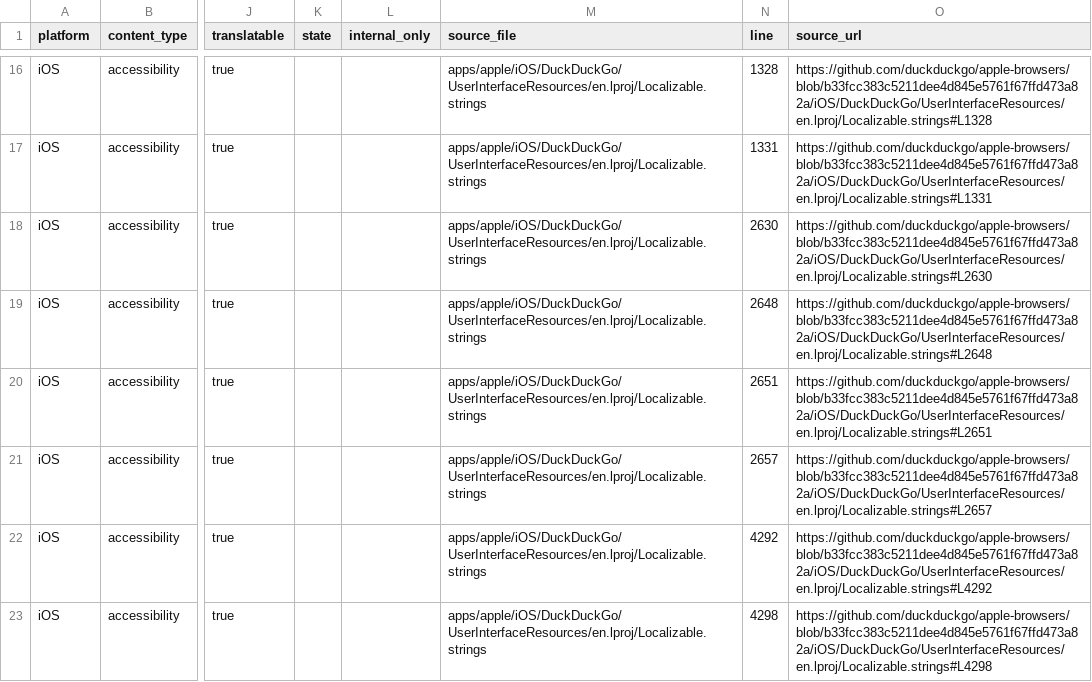
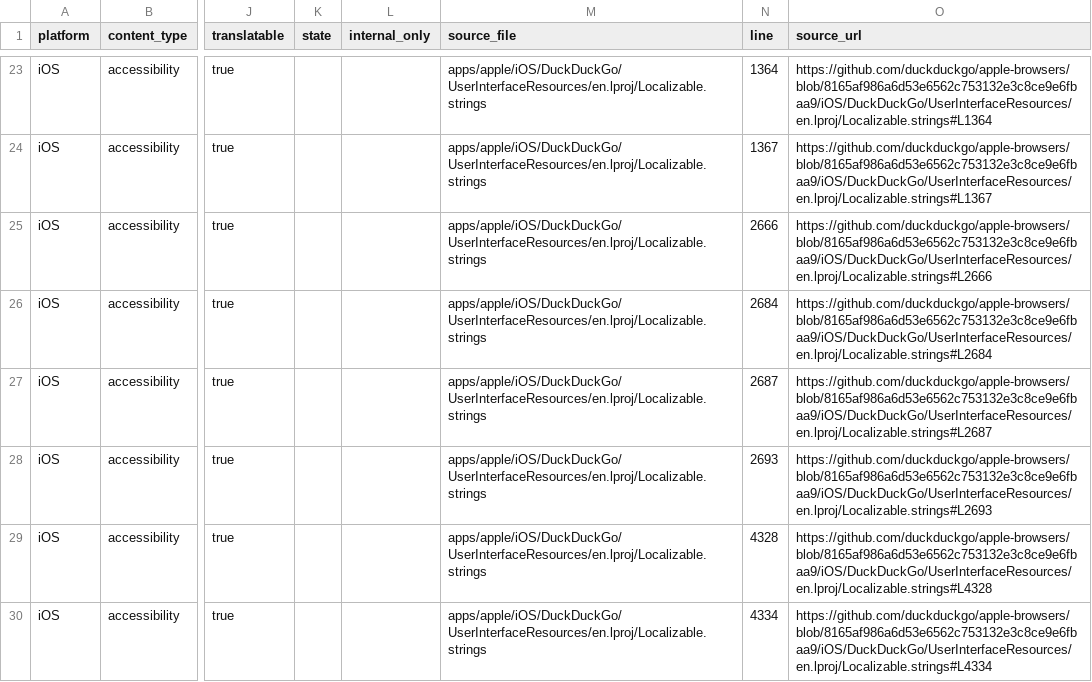
Before and after one commit to duckduckgo/product-copy, a CSV file: strings/ios/accessibility.csv, drawn as a sheet; only a part is shown, gaps mark what is left out; addresses are those after the commit; the diff covers the shown part only; the diff names each change by its address in the sheet, - before the commit and + after, or states it on an @@ line.

```diff
--- a/strings/ios/accessibility.csv
+++ b/strings/ios/accessibility.csv
-N23 (line): 1328
+N23 (line): 1364
-O23 (source_url): https://github.com/duckduckgo/apple-browsers/blob/b33fcc383c5211dee4d845e5761f67ffd473a82a/iOS/DuckDuckGo/UserInterfaceResources/en.lproj/Localizable.strings#L1328
+O23 (source_url): https://github.com/duckduckgo/apple-browsers/blob/8165af986a6d53e6562c753132e3c8ce9e6fbaa9/iOS/DuckDuckGo/UserInterfaceResources/en.lproj/Localizable.strings#L1364
-N24 (line): 1331
+N24 (line): 1367
-O24 (source_url): https://github.com/duckduckgo/apple-browsers/blob/b33fcc383c5211dee4d845e5761f67ffd473a82a/iOS/DuckDuckGo/UserInterfaceResources/en.lproj/Localizable.strings#L1331
+O24 (source_url): https://github.com/duckduckgo/apple-browsers/blob/8165af986a6d53e6562c753132e3c8ce9e6fbaa9/iOS/DuckDuckGo/UserInterfaceResources/en.lproj/Localizable.strings#L1367
-N25 (line): 2630
+N25 (line): 2666
-O25 (source_url): https://github.com/duckduckgo/apple-browsers/blob/b33fcc383c5211dee4d845e5761f67ffd473a82a/iOS/DuckDuckGo/UserInterfaceResources/en.lproj/Localizable.strings#L2630
+O25 (source_url): https://github.com/duckduckgo/apple-browsers/blob/8165af986a6d53e6562c753132e3c8ce9e6fbaa9/iOS/DuckDuckGo/UserInterfaceResources/en.lproj/Localizable.strings#L2666
-N26 (line): 2648
+N26 (line): 2684
-O26 (source_url): https://github.com/duckduckgo/apple-browsers/blob/b33fcc383c5211dee4d845e5761f67ffd473a82a/iOS/DuckDuckGo/UserInterfaceResources/en.lproj/Localizable.strings#L2648
+O26 (source_url): https://github.com/duckduckgo/apple-browsers/blob/8165af986a6d53e6562c753132e3c8ce9e6fbaa9/iOS/DuckDuckGo/UserInterfaceResources/en.lproj/Localizable.strings#L2684
-N27 (line): 2651
+N27 (line): 2687
-O27 (source_url): https://github.com/duckduckgo/apple-browsers/blob/b33fcc383c5211dee4d845e5761f67ffd473a82a/iOS/DuckDuckGo/UserInterfaceResources/en.lproj/Localizable.strings#L2651
+O27 (source_url): https://github.com/duckduckgo/apple-browsers/blob/8165af986a6d53e6562c753132e3c8ce9e6fbaa9/iOS/DuckDuckGo/UserInterfaceResources/en.lproj/Localizable.strings#L2687
-N28 (line): 2657
+N28 (line): 2693
-O28 (source_url): https://github.com/duckduckgo/apple-browsers/blob/b33fcc383c5211dee4d845e5761f67ffd473a82a/iOS/DuckDuckGo/UserInterfaceResources/en.lproj/Localizable.strings#L2657
+O28 (source_url): https://github.com/duckduckgo/apple-browsers/blob/8165af986a6d53e6562c753132e3c8ce9e6fbaa9/iOS/DuckDuckGo/UserInterfaceResources/en.lproj/Localizable.strings#L2693
-N29 (line): 4292
+N29 (line): 4328
-O29 (source_url): https://github.com/duckduckgo/apple-browsers/blob/b33fcc383c5211dee4d845e5761f67ffd473a82a/iOS/DuckDuckGo/UserInterfaceResources/en.lproj/Localizable.strings#L4292
+O29 (source_url): https://github.com/duckduckgo/apple-browsers/blob/8165af986a6d53e6562c753132e3c8ce9e6fbaa9/iOS/DuckDuckGo/UserInterfaceResources/en.lproj/Localizable.strings#L4328
-N30 (line): 4298
+N30 (line): 4334
-O30 (source_url): https://github.com/duckduckgo/apple-browsers/blob/b33fcc383c5211dee4d845e5761f67ffd473a82a/iOS/DuckDuckGo/UserInterfaceResources/en.lproj/Localizable.strings#L4298
+O30 (source_url): https://github.com/duckduckgo/apple-browsers/blob/8165af986a6d53e6562c753132e3c8ce9e6fbaa9/iOS/DuckDuckGo/UserInterfaceResources/en.lproj/Localizable.strings#L4334
```
Also changed, not shown: 7 added rows and 47 edited cells elsewhere in this file, strings/ios/body.csv, strings/ios/headings.csv, 36 other files.
